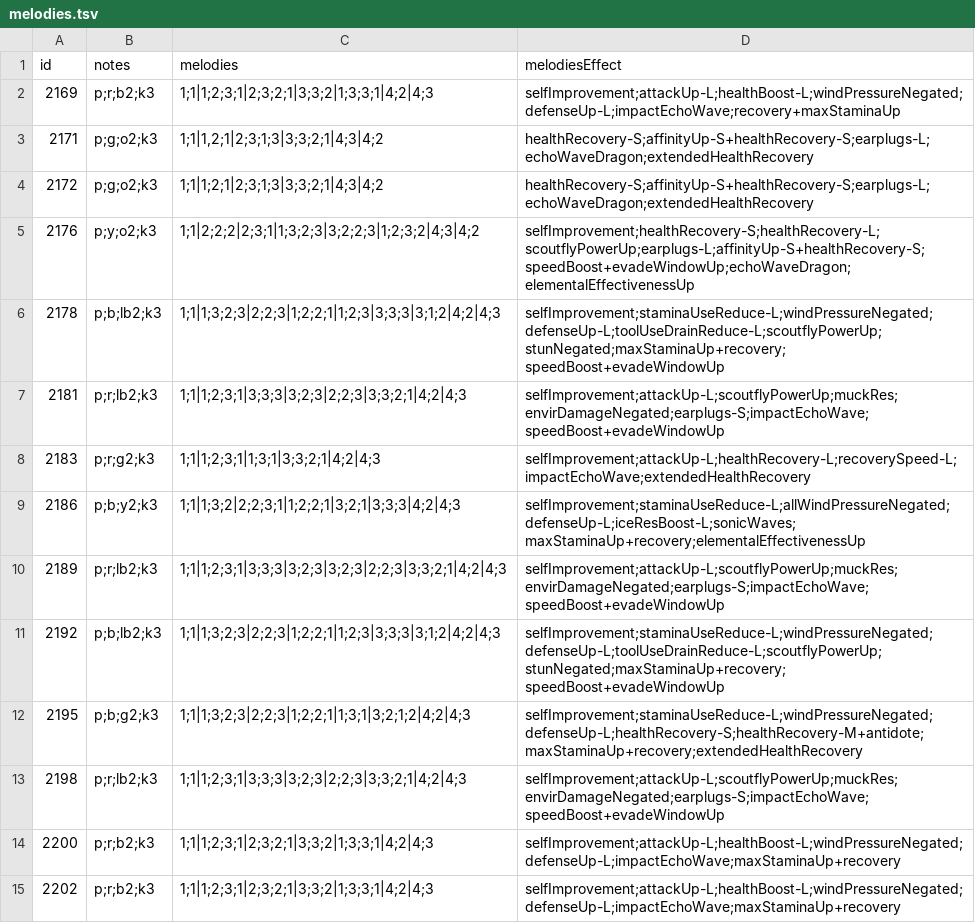
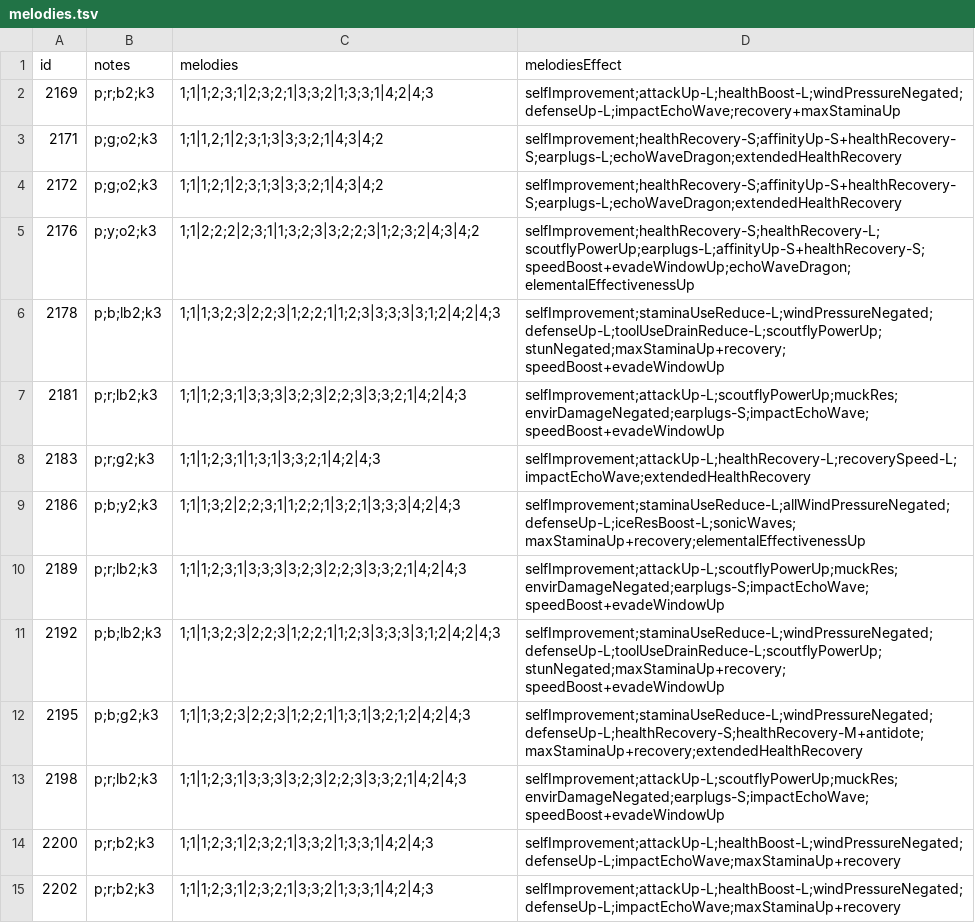
Before and after one commit to neftalimich/mhworld-builder, a TSV file: assets/melodies.tsv, drawn as a sheet; only a part is shown.

Commit message:
Melodies fixed.

```diff
--- a/assets/melodies.tsv
+++ b/assets/melodies.tsv
@@ -2,4 +2,4 @@ id	notes	melodies	melodiesEffect
 2169	p;r;b2;k3	1;1|1;2;3;1|2;3;2;1|3;3;2|1;3;3;1|4;2|4;3	selfImprovement;attackUp-L;healthBoost-L;windPressureNegated;defenseUp-L;impactEchoWave;recovery+maxStaminaUp
-2171	p;g;o2;k3	1;1|1,2;1|2;3;1;3|3;3;2;1|4;3|4;2	healthRecovery-S;affinityUp-S+healthRecovery-S;earplugs-L;echoWaveDragon;extendedHealthRecovery
-2172	p;g;o2;k3	1;1|1;2;1|2;3;1;3|3;3;2;1|4;3|4;2	healthRecovery-S;affinityUp-S+healthRecovery-S;earplugs-L;echoWaveDragon;extendedHealthRecovery
+2171	p;g;o2;k3	1;1|1,2;1|2;3;1;3|3;3;2;1|4;3|4;2	selfImprovement;healthRecovery-S;affinityUp-S+healthRecovery-S;earplugs-L;echoWaveDragon;extendedHealthRecovery
+2172	p;g;o2;k3	1;1|1;2;1|2;3;1;3|3;3;2;1|4;3|4;2	selfImprovement;healthRecovery-S;affinityUp-S+healthRecovery-S;earplugs-L;echoWaveDragon;extendedHealthRecovery
 2176	p;y;o2;k3	1;1|2;2;2|2;3;1|1;3;2;3|3;2;2;3|1;2;3;2|4;3|4;2	selfImprovement;healthRecovery-S;healthRecovery-L;scoutflyPowerUp;earplugs-L;affinityUp-S+healthRecovery-S;speedBoost+evadeWindowUp;echoWaveDragon;elementalEffectivenessUp
@@ -9,3 +9,3 @@ id	notes	melodies	melodiesEffect
 2186	p;b;y2;k3	1;1|1;3;2|2;2;3;1|1;2;2;1|3;2;1|3;3;3|4;2|4;3	selfImprovement;staminaUseReduce-L;allWindPressureNegated;defenseUp-L;iceResBoost-L;sonicWaves;maxStaminaUp+recovery;elementalEffectivenessUp
-2189	p;r;lb2;k3	1;1|1;2;3;1|3;3;3|3;2;3|3;2;3|2;2;3|3;3;2;1|4;2|4;3	selfImprovement;attackUp-L;scoutflyPowerUp;muckRes;envirDamageNegated;earplugs-S;impactEchoWave;speedBoost+evadeWindowUp
+2189	p;r;lb2;k3	1;1|1;2;3;1|3;3;3|3;2;3|2;2;3|3;3;2;1|4;2|4;3	selfImprovement;attackUp-L;scoutflyPowerUp;muckRes;envirDamageNegated;earplugs-S;impactEchoWave;speedBoost+evadeWindowUp
 2192	p;b;lb2;k3	1;1|1;3;2;3|2;2;3|1;2;2;1|1;2;3|3;3;3|3;1;2|4;2|4;3	selfImprovement;staminaUseReduce-L;windPressureNegated;defenseUp-L;toolUseDrainReduce-L;scoutflyPowerUp;stunNegated;maxStaminaUp+recovery;speedBoost+evadeWindowUp
```
